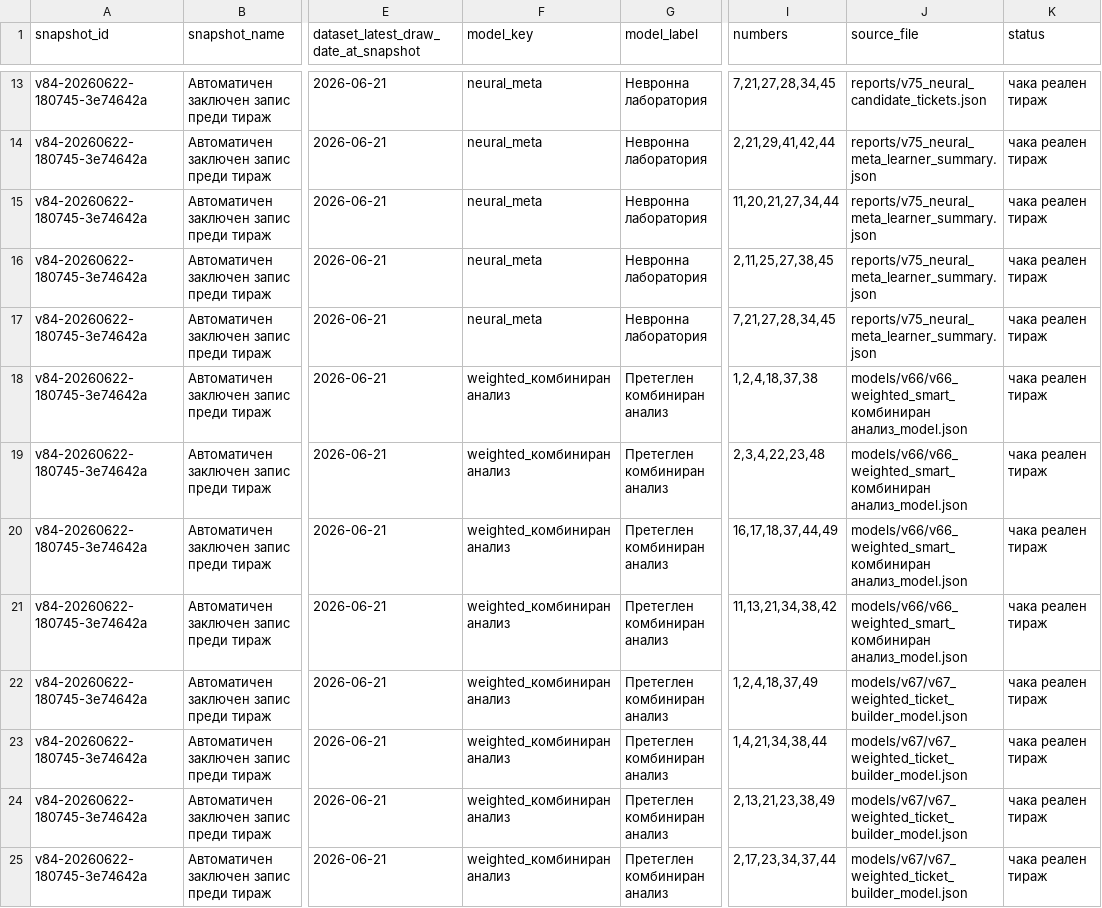
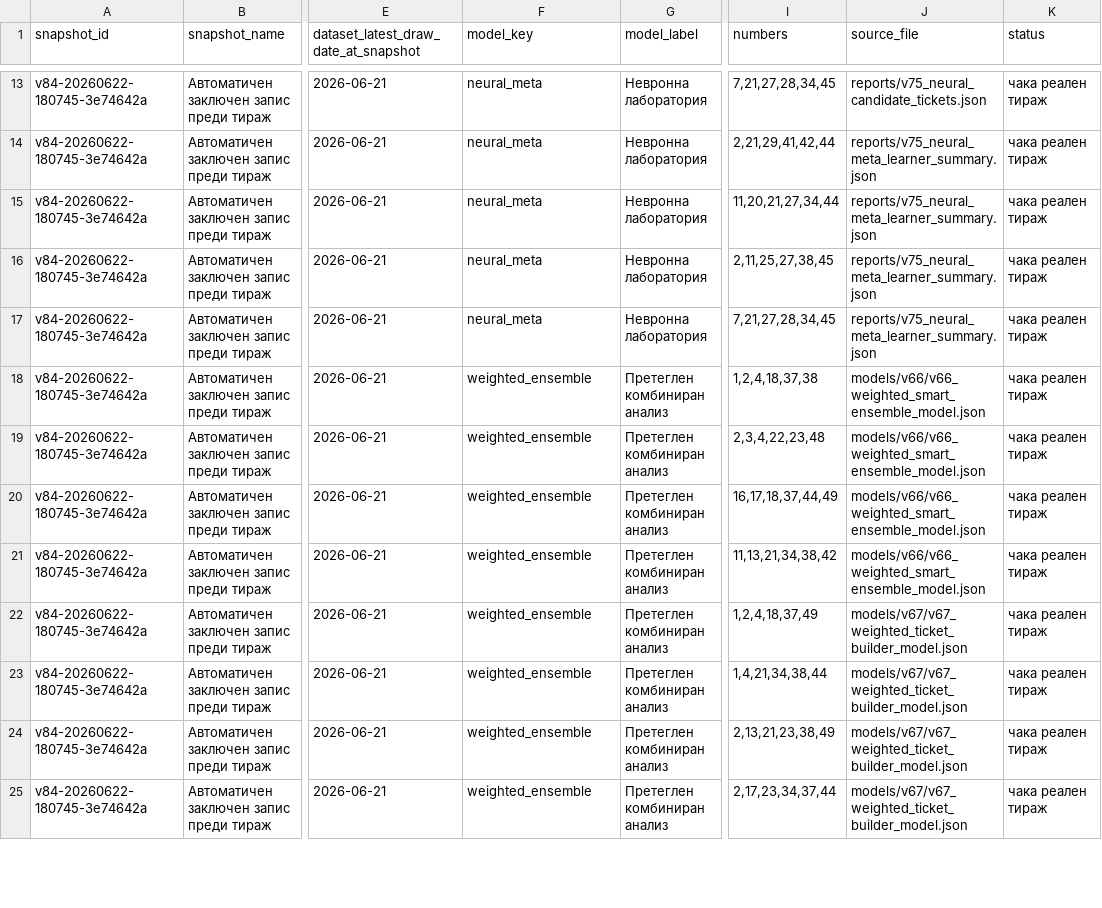
Before and after one commit to SATananov/lottery-probability-model, a CSV file: data/v84_model_forward_test_snapshots.csv, drawn as a sheet; only a part is shown, gaps mark what is left out; the diff covers the shown part only; the diff names each change by its address in the sheet, - before the commit and + after, or states it on an @@ line.

```diff
--- a/data/v84_model_forward_test_snapshots.csv
+++ b/data/v84_model_forward_test_snapshots.csv
-F18:F25 (model_key): weighted_комбиниран анализ
+F18:F25 (model_key): weighted_ensemble
-J18:J21 (source_file): models/v66/v66_weighted_smart_комбиниран анализ_model.json
+J18:J21 (source_file): models/v66/v66_weighted_smart_ensemble_model.json
```
Also changed, not shown: 8 edited cells elsewhere in this file, reports/v62_latest_model_performance.csv, reports/v74_model_dependency_map.csv, 50 other files.
